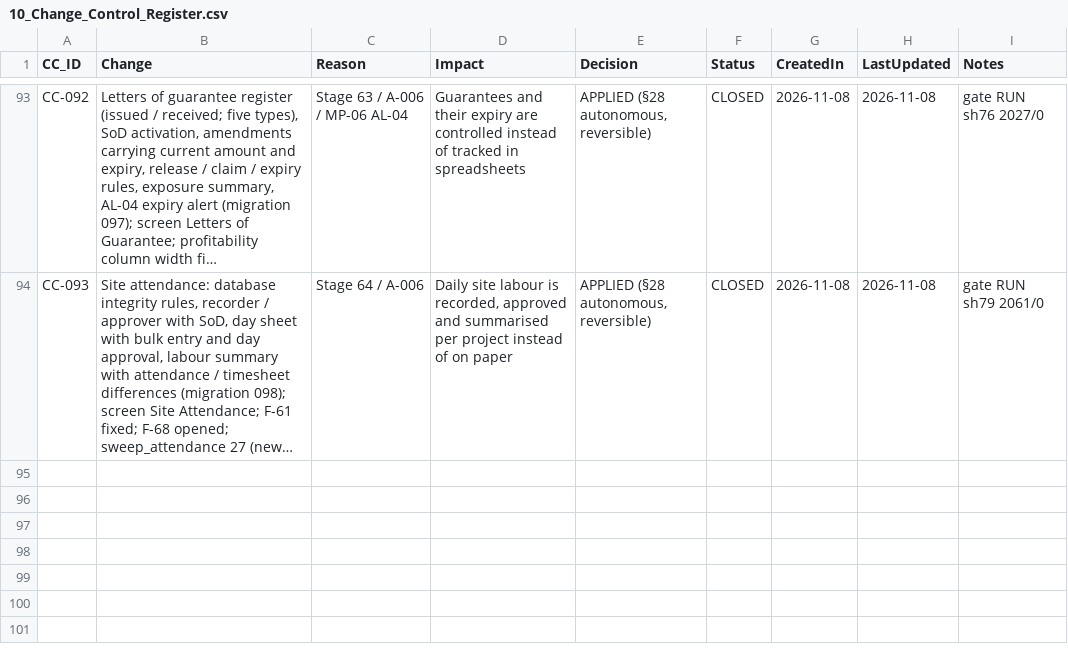
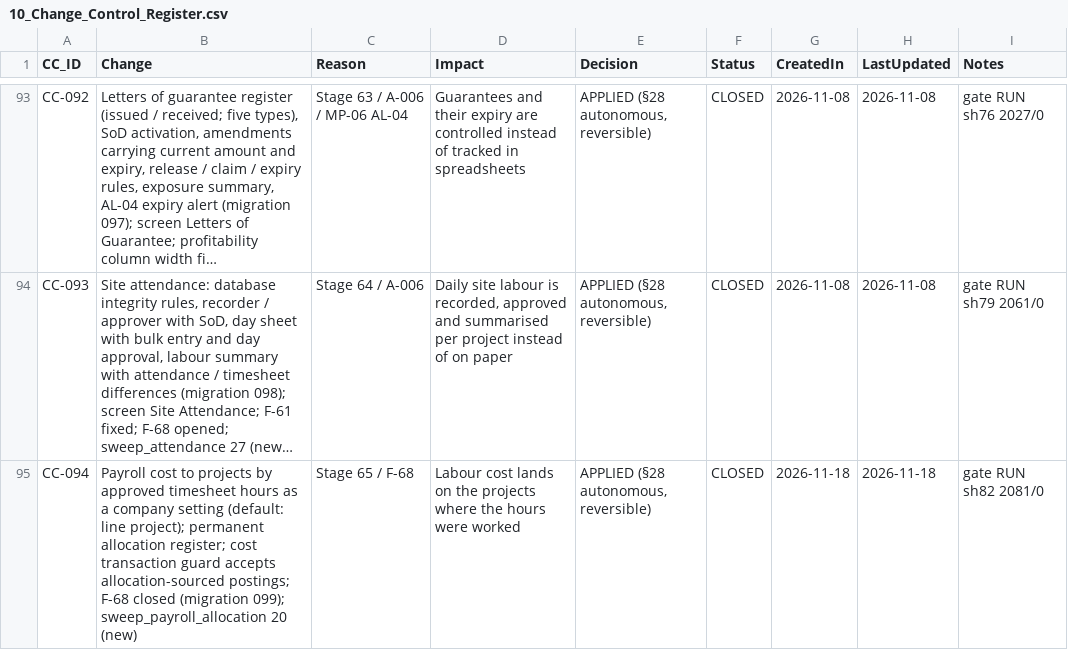
Before and after one commit to krvng5c6t9-rgb/-MISHEL-CONSTRUCTION-INTELLIGENCE-PLATFORM, a CSV file: governance/registers/10_Change_Control_Register.csv, drawn as a sheet; only a part is shown, gaps mark what is left out; long unchanged cells end in …; the diff names each change by its address in the sheet, - before the commit and + after, or states it on an @@ line.

```diff
--- a/governance/registers/10_Change_Control_Register.csv
+++ b/governance/registers/10_Change_Control_Register.csv
+row 95: CC-094 | Payroll cost to projects by approved timesheet hours as a company setting (default: line project); permanent allocation register; cost transaction guard accepts allocation-sourced postings; F-68 closed (migration 099); sweep_payroll_allocation 20 (new) | Stage 65 / F-68 | Labour cost lands on the projects where the hours were worked | APPLIED (§28 autonomous, reversible) | CLOSED | 2026-11-18 | 2026-11-18 | gate RUN sh82 2081/0
```
Also changed, not shown: 10 other files.
